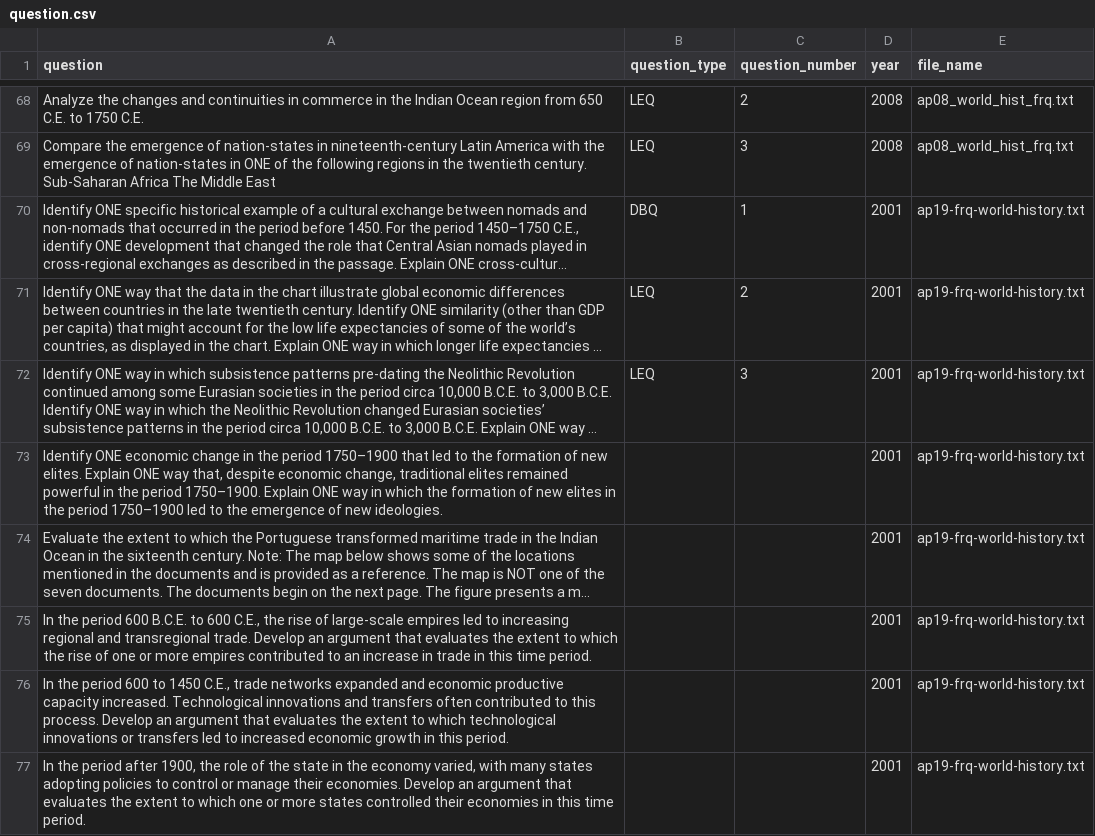
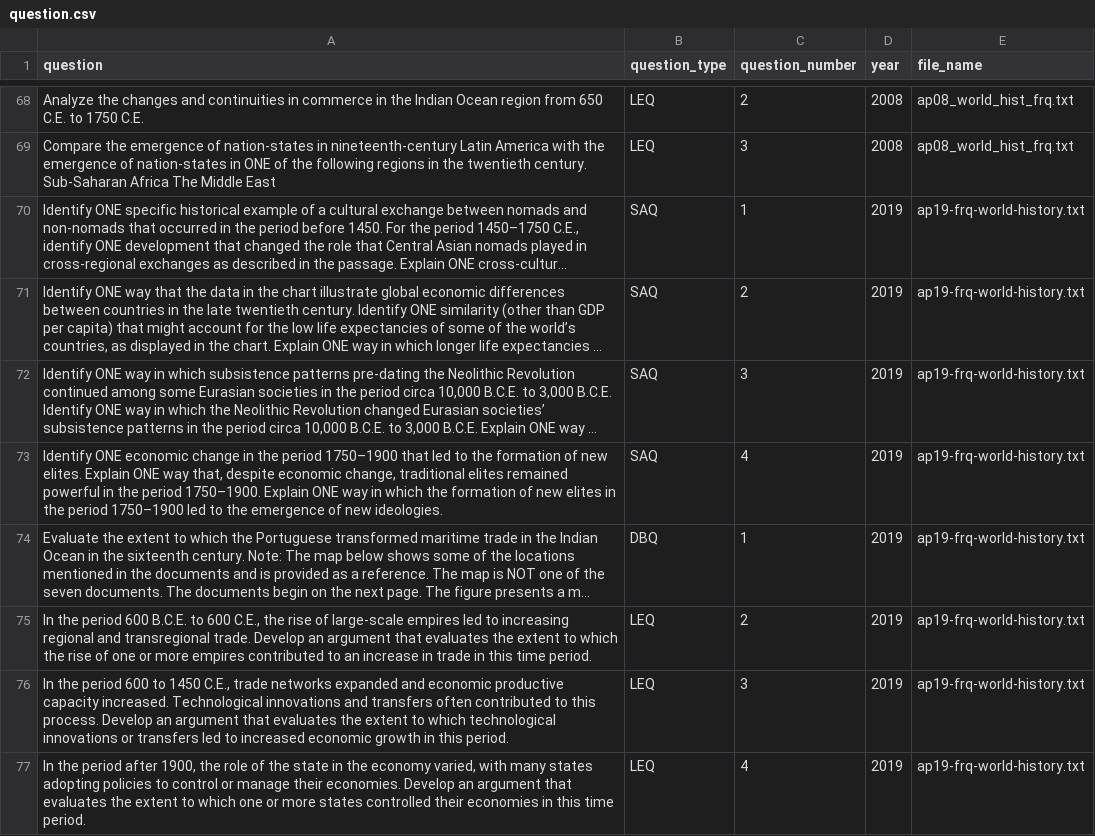
Before and after one commit to qiaochloe/ap-test-frqs, a CSV file: ap-world-history/question.csv, drawn as a sheet; only a part is shown, gaps mark what is left out; long unchanged cells end in …; the diff covers the shown part only; the diff names each change by its address in the sheet, - before the commit and + after, or states it on an @@ line.

Commit message:
Fix years by preprocessing after get_year

```diff
--- a/ap-world-history/question.csv
+++ b/ap-world-history/question.csv
-B70 (question_type): DBQ
+B70 (question_type): SAQ
-D70:D77 (year): 2001
+D70:D77 (year): 2019
-B71:B72 (question_type): LEQ
+B71:B72 (question_type): SAQ
-B73 (question_type): (empty)
+B73 (question_type): SAQ
-C73 (question_number): (empty)
+C73 (question_number): 4
-B74 (question_type): (empty)
+B74 (question_type): DBQ
-C74 (question_number): (empty)
+C74 (question_number): 1
-B75:B77 (question_type): (empty)
+B75:B77 (question_type): LEQ
-C75 (question_number): (empty)
+C75 (question_number): 2
-C76 (question_number): (empty)
+C76 (question_number): 3
-C77 (question_number): (empty)
+C77 (question_number): 4
```
Also changed, not shown: 42 edited cells elsewhere in this file, ap-world-history/source.csv, 1 other file.
